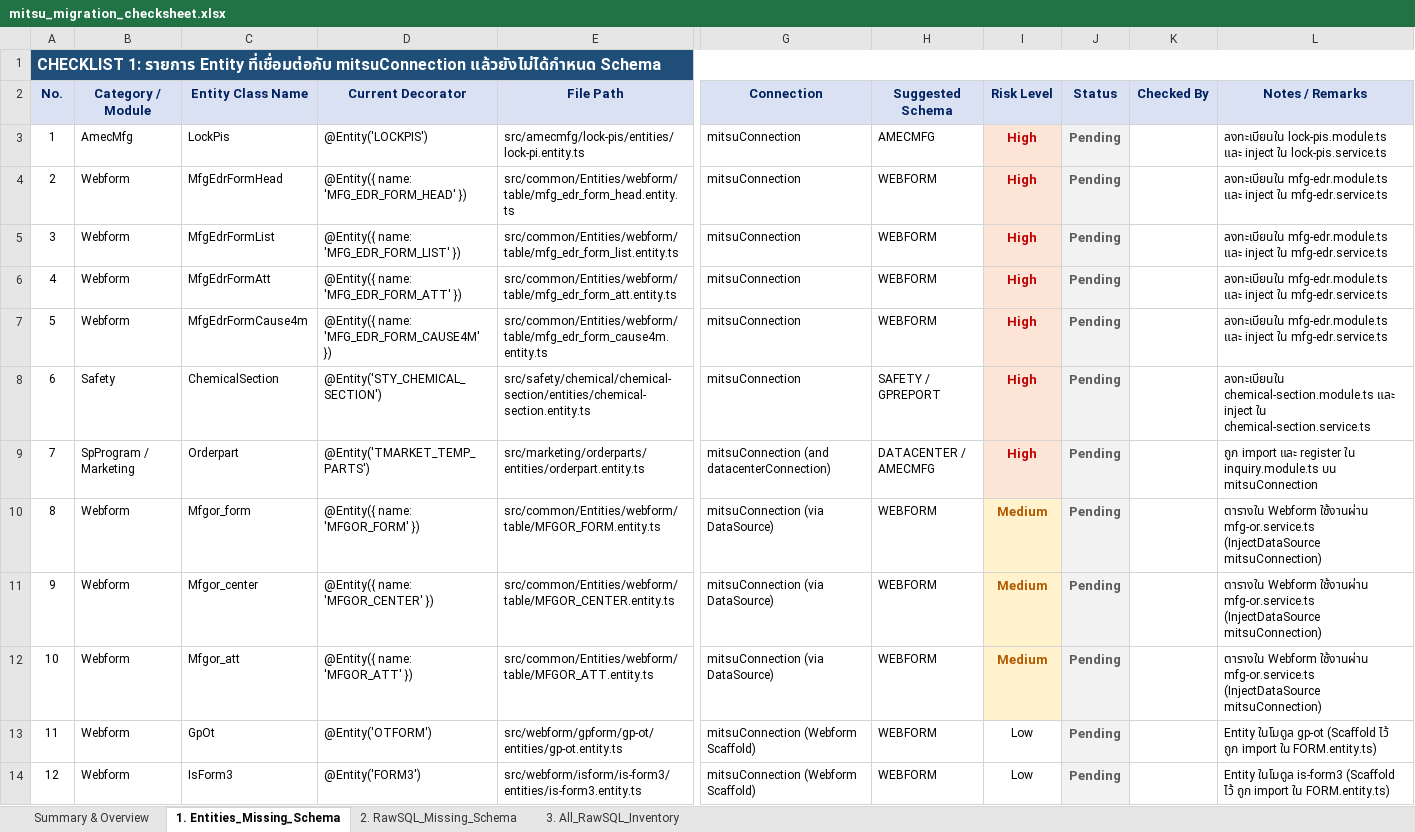
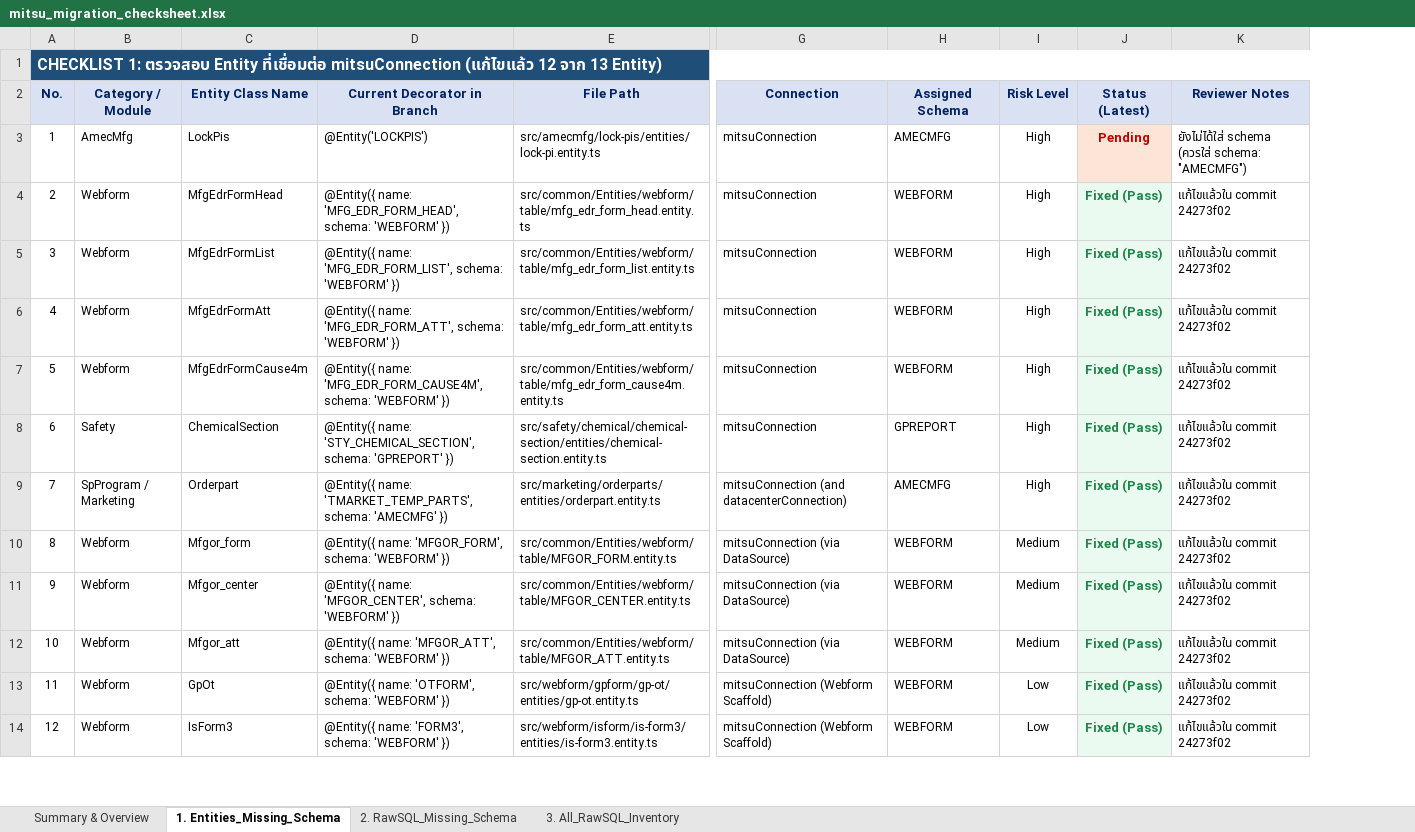
Before and after one commit to mconthelock/nestjs, an Excel workbook: mitsu_migration_checksheet.xlsx, sheet 1. Entities_Missing_Schema, drawn as a sheet; only a part is shown, gaps mark what is left out; values as stored, in another font and other column widths than the file's, no borders; removed rows and columns are numbered as before the commit, all else as after; the diff names each change by its address in the sheet, - before the commit and + after, or states it on an @@ line.

Commit message:
refactor: update SQL queries to use WEBFORM schema for consistency across repositories

```diff
--- a/mitsu_migration_checksheet.xlsx (sheet 1. Entities_Missing_Schema)
+++ b/mitsu_migration_checksheet.xlsx (sheet 1. Entities_Missing_Schema)
-column D (Current Decorator), rows 3-14: @Entity('LOCKPIS') | @Entity({ name: 'MFG_EDR_FORM_HEAD' }) | @Entity({ name: 'MFG_EDR_FORM_LIST' }) | @Entity({ name: 'MFG_EDR_FORM_ATT' }) | @Entity({ name: 'MFG_EDR_FORM_CAUSE4M' }) | @Entity('STY_CHEMICAL_SECTION') | @Entity('TMARKET_TEMP_PARTS') | @Entity({ name: 'MFGOR_FORM' }) | @Entity({ name: 'MFGOR_CENTER' }) | @Entity({ name: 'MFGOR_ATT' }) | @Entity('OTFORM') | @Entity('FORM3')
+column D (Current Decorator in Branch), rows 3-14: @Entity('LOCKPIS') | @Entity({ name: 'MFG_EDR_FORM_HEAD', schema: 'WEBFORM' }) | @Entity({ name: 'MFG_EDR_FORM_LIST', schema: 'WEBFORM' }) | @Entity({ name: 'MFG_EDR_FORM_ATT', schema: 'WEBFORM' }) | @Entity({ name: 'MFG_EDR_FORM_CAUSE4M', schema: 'WEBFORM' }) | @Entity({ name: 'STY_CHEMICAL_SECTION', schema: 'GPREPORT' }) | @Entity({ name: 'TMARKET_TEMP_PARTS', schema: 'AMECMFG' }) | @Entity({ name: 'MFGOR_FORM', schema: 'WEBFORM' }) | @Entity({ name: 'MFGOR_CENTER', schema: 'WEBFORM' }) | @Entity({ name: 'MFGOR_ATT', schema: 'WEBFORM' }) | @Entity({ name: 'OTFORM', schema: 'WEBFORM' }) | @Entity({ name: 'FORM3', schema: 'WEBFORM' })
-column J (Status), rows 3-14: all Pending
-column K (Checked By), empty
-column L (Notes / Remarks), rows 3-14: ลงทะเบียนใน lock-pis.module.ts และ inject ใน lock-pis.service.ts | ลงทะเบียนใน mfg-edr.module.ts และ inject ใน mfg-edr.service.ts | ลงทะเบียนใน mfg-edr.module.ts และ inject ใน mfg-edr.service.ts | ลงทะเบียนใน mfg-edr.module.ts และ inject ใน mfg-edr.service.ts | ลงทะเบียนใน mfg-edr.module.ts และ inject ใน mfg-edr.service.ts | ลงทะเบียนใน chemical-section.module.ts และ inject ใน chemical-section.service.ts | ถูก import และ register ใน inquiry.module.ts บน mitsuConnection | ตารางใน Webform ใช้งานผ่าน mfg-or.service.ts (InjectDataSource mitsuConnection) | ตารางใน Webform ใช้งานผ่าน mfg-or.service.ts (InjectDataSource mitsuConnection) | ตารางใน Webform ใช้งานผ่าน mfg-or.service.ts (InjectDataSource mitsuConnection) | Entity ในโมดูล gp-ot (Scaffold ไว้ ถูก import ใน FORM.entity.ts) | Entity ในโมดูล is-form3 (Scaffold ไว้ ถูก import ใน FORM.entity.ts)
+column J (Status (Latest)), rows 3-14: Pending | Fixed (Pass) | Fixed (Pass) | Fixed (Pass) | Fixed (Pass) | Fixed (Pass) | Fixed (Pass) | Fixed (Pass) | Fixed (Pass) | Fixed (Pass) | Fixed (Pass) | Fixed (Pass)
+column K (Reviewer Notes), rows 3-14: ยังไม่ได้ใส่ schema (ควรใส่ schema: "AMECMFG") | แก้ไขแล้วใน commit 24273f02 | แก้ไขแล้วใน commit 24273f02 | แก้ไขแล้วใน commit 24273f02 | แก้ไขแล้วใน commit 24273f02 | แก้ไขแล้วใน commit 24273f02 | แก้ไขแล้วใน commit 24273f02 | แก้ไขแล้วใน commit 24273f02 | แก้ไขแล้วใน commit 24273f02 | แก้ไขแล้วใน commit 24273f02 | แก้ไขแล้วใน commit 24273f02 | แก้ไขแล้วใน commit 24273f02
-A1 (No.): CHECKLIST 1: รายการ Entity ที่เชื่อมต่อกับ mitsuConnection แล้วยังไม่ได้กำหนด Schema
+A1 (No.): CHECKLIST 1: ตรวจสอบ Entity ที่เชื่อมต่อ mitsuConnection (แก้ไขแล้ว 12 จาก 13 Entity)
-H2: Suggested Schema
+H2: Assigned Schema
-I3:I9 fill: #FCE4D6
+I3:I9 fill: none
-I3:I12 bold: on
+I3:I12 bold: off
-I3:I9 text colour: #C00000
+I3:I9 text colour: black
@@ I3:I12 text size: smaller @@
-H8 (Assigned Schema): SAFETY / GPREPORT
+H8 (Assigned Schema): GPREPORT
-H9 (Assigned Schema): DATACENTER / AMECMFG
+H9 (Assigned Schema): AMECMFG
@@ I10:I12 fill: #FFF2CC → none, text colour: #B25900 → black @@
```
Also changed, not shown: sheet 2. RawSQL_Missing_Schema, sheet Summary & Overview, sheet 3. All_RawSQL_Inventory, hidden cells, 5 other files.
